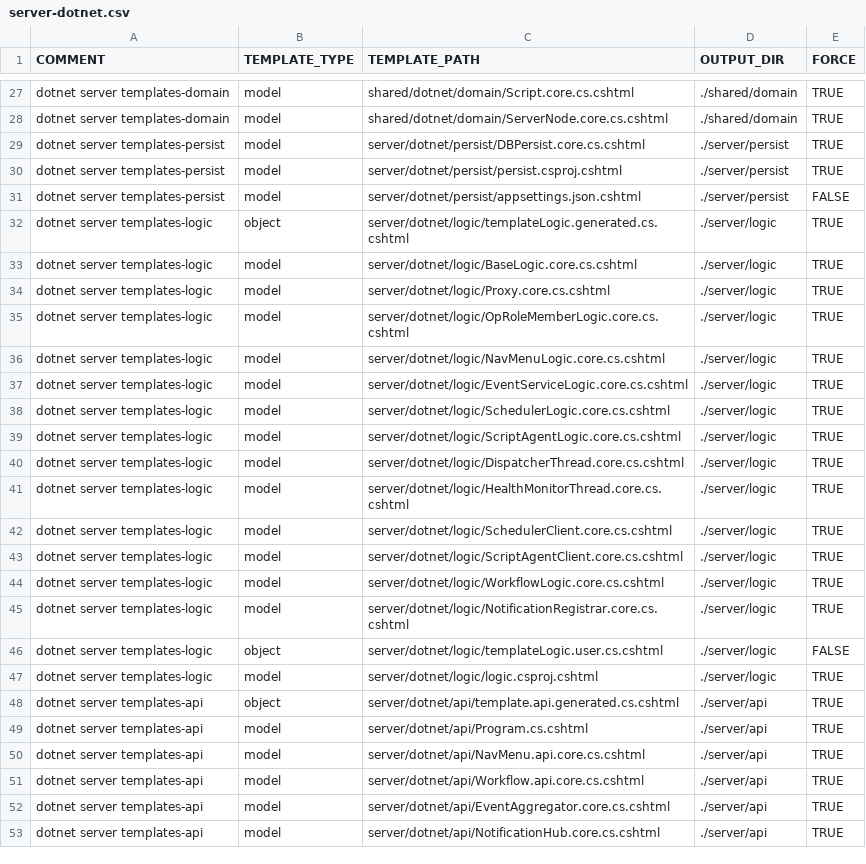
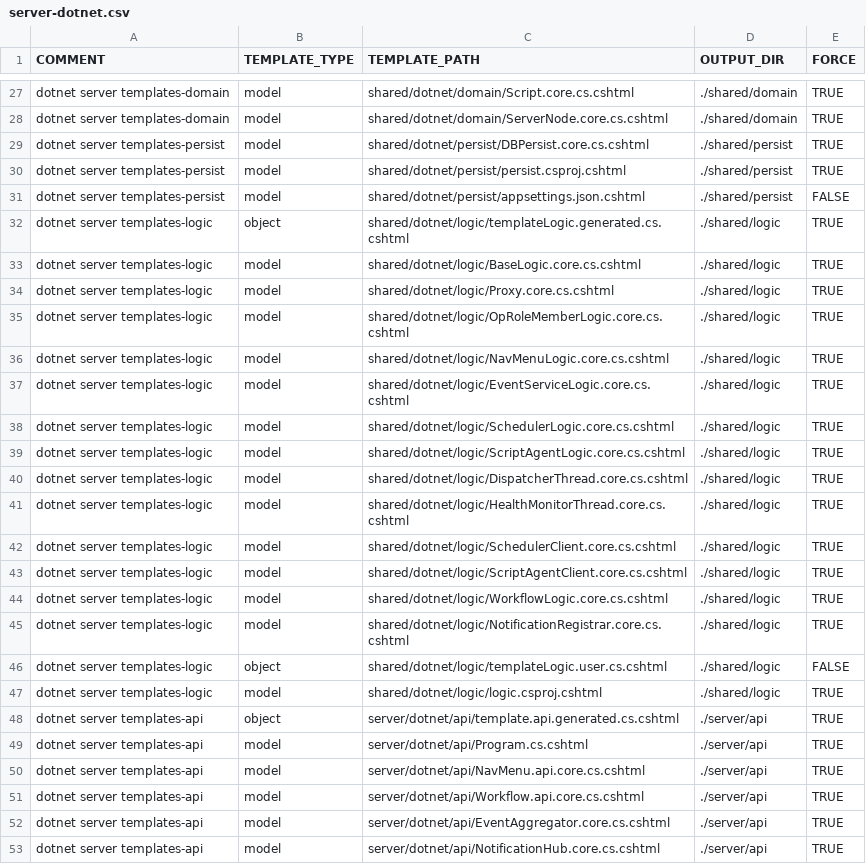
Before and after one commit to ekohlenberg/jumpstart, a CSV file: templates/server-dotnet.csv, drawn as a sheet; only a part is shown, gaps mark what is left out.

Commit message:
issue-105 mildly changed the output folde structure

```diff
--- a/templates/server-dotnet.csv
+++ b/templates/server-dotnet.csv
@@ -28,21 +28,21 @@ dotnet server templates-domain,model,shared/dotnet/domain/Script.core.cs.cshtml,
 dotnet server templates-domain,model,shared/dotnet/domain/ServerNode.core.cs.cshtml,./shared/domain,TRUE
-dotnet server templates-persist,model,server/dotnet/persist/DBPersist.core.cs.cshtml,./server/persist,TRUE
-dotnet server templates-persist,model,server/dotnet/persist/persist.csproj.cshtml,./server/persist,TRUE
-dotnet server templates-persist,model,server/dotnet/persist/appsettings.json.cshtml,./server/persist,FALSE
-dotnet server templates-logic,object,server/dotnet/logic/templateLogic.generated.cs.cshtml,./server/logic,TRUE
-dotnet server templates-logic,model,server/dotnet/logic/BaseLogic.core.cs.cshtml,./server/logic,TRUE
-dotnet server templates-logic,model,server/dotnet/logic/Proxy.core.cs.cshtml,./server/logic,TRUE
-dotnet server templates-logic,model,server/dotnet/logic/OpRoleMemberLogic.core.cs.cshtml,./server/logic,TRUE
-dotnet server templates-logic,model,server/dotnet/logic/NavMenuLogic.core.cs.cshtml,./server/logic,TRUE
-dotnet server templates-logic,model,server/dotnet/logic/EventServiceLogic.core.cs.cshtml,./server/logic,TRUE
-dotnet server templates-logic,model,server/dotnet/logic/SchedulerLogic.core.cs.cshtml,./server/logic,TRUE
-dotnet server templates-logic,model,server/dotnet/logic/ScriptAgentLogic.core.cs.cshtml,./server/logic,TRUE
-dotnet server templates-logic,model,server/dotnet/logic/DispatcherThread.core.cs.cshtml,./server/logic,TRUE
-dotnet server templates-logic,model,server/dotnet/logic/HealthMonitorThread.core.cs.cshtml,./server/logic,TRUE
-dotnet server templates-logic,model,server/dotnet/logic/SchedulerClient.core.cs.cshtml,./server/logic,TRUE
-dotnet server templates-logic,model,server/dotnet/logic/ScriptAgentClient.core.cs.cshtml,./server/logic,TRUE
-dotnet server templates-logic,model,server/dotnet/logic/WorkflowLogic.core.cs.cshtml,./server/logic,TRUE
-dotnet server templates-logic,model,server/dotnet/logic/NotificationRegistrar.core.cs.cshtml,./server/logic,TRUE
-dotnet server templates-logic,object,server/dotnet/logic/templateLogic.user.cs.cshtml,./server/logic,FALSE
-dotnet server templates-logic,model,server/dotnet/logic/logic.csproj.cshtml,./server/logic,TRUE
+dotnet server templates-persist,model,shared/dotnet/persist/DBPersist.core.cs.cshtml,./shared/persist,TRUE
+dotnet server templates-persist,model,shared/dotnet/persist/persist.csproj.cshtml,./shared/persist,TRUE
+dotnet server templates-persist,model,shared/dotnet/persist/appsettings.json.cshtml,./shared/persist,FALSE
+dotnet server templates-logic,object,shared/dotnet/logic/templateLogic.generated.cs.cshtml,./shared/logic,TRUE
+dotnet server templates-logic,model,shared/dotnet/logic/BaseLogic.core.cs.cshtml,./shared/logic,TRUE
+dotnet server templates-logic,model,shared/dotnet/logic/Proxy.core.cs.cshtml,./shared/logic,TRUE
+dotnet server templates-logic,model,shared/dotnet/logic/OpRoleMemberLogic.core.cs.cshtml,./shared/logic,TRUE
+dotnet server templates-logic,model,shared/dotnet/logic/NavMenuLogic.core.cs.cshtml,./shared/logic,TRUE
+dotnet server templates-logic,model,shared/dotnet/logic/EventServiceLogic.core.cs.cshtml,./shared/logic,TRUE
+dotnet server templates-logic,model,shared/dotnet/logic/SchedulerLogic.core.cs.cshtml,./shared/logic,TRUE
+dotnet server templates-logic,model,shared/dotnet/logic/ScriptAgentLogic.core.cs.cshtml,./shared/logic,TRUE
+dotnet server templates-logic,model,shared/dotnet/logic/DispatcherThread.core.cs.cshtml,./shared/logic,TRUE
+dotnet server templates-logic,model,shared/dotnet/logic/HealthMonitorThread.core.cs.cshtml,./shared/logic,TRUE
+dotnet server templates-logic,model,shared/dotnet/logic/SchedulerClient.core.cs.cshtml,./shared/logic,TRUE
+dotnet server templates-logic,model,shared/dotnet/logic/ScriptAgentClient.core.cs.cshtml,./shared/logic,TRUE
+dotnet server templates-logic,model,shared/dotnet/logic/WorkflowLogic.core.cs.cshtml,./shared/logic,TRUE
+dotnet server templates-logic,model,shared/dotnet/logic/NotificationRegistrar.core.cs.cshtml,./shared/logic,TRUE
+dotnet server templates-logic,object,shared/dotnet/logic/templateLogic.user.cs.cshtml,./shared/logic,FALSE
+dotnet server templates-logic,model,shared/dotnet/logic/logic.csproj.cshtml,./shared/logic,TRUE
 dotnet server templates-api,object,server/dotnet/api/template.api.generated.cs.cshtml,./server/api,TRUE
```
Also changed, not shown: 27 other files.
